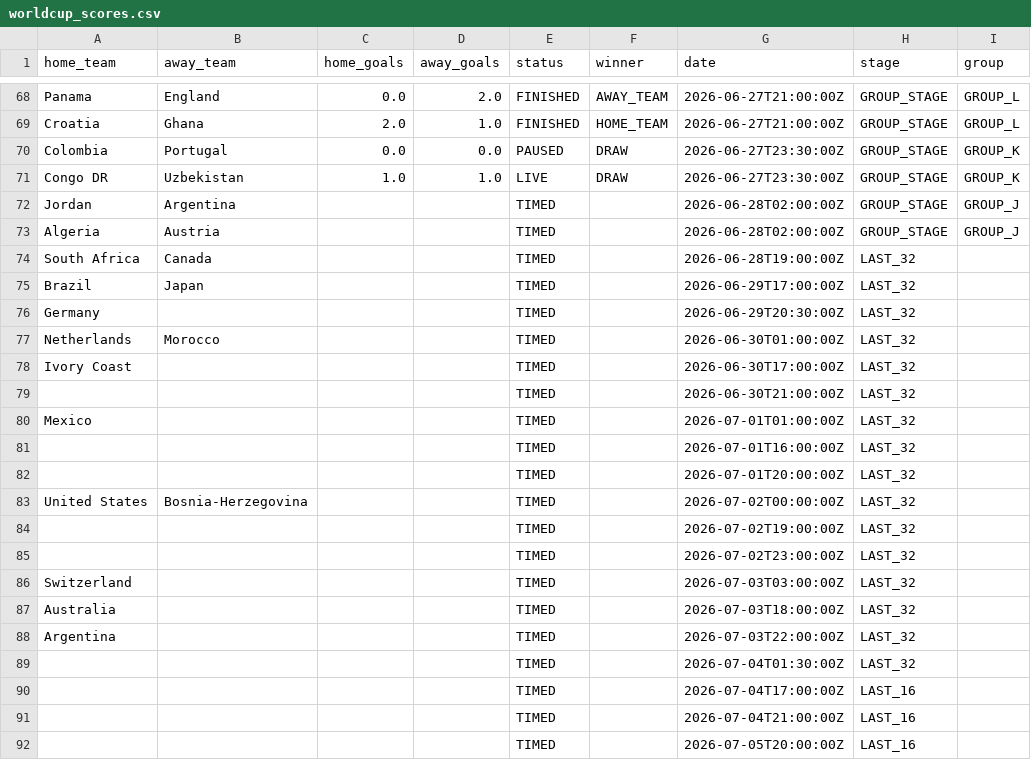
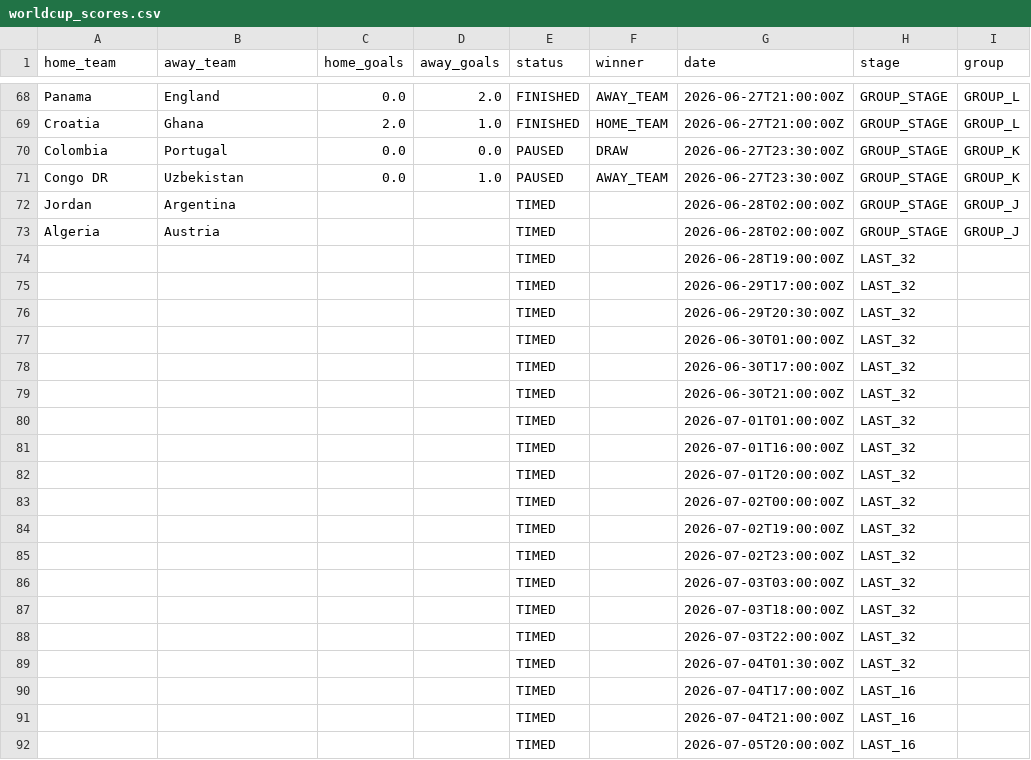
Before and after one commit to Rmeredit0924/files, a CSV file: worldcup_scores.csv, drawn as a sheet; only a part is shown, gaps mark what is left out.

Commit message:
Automatic World Cup score update

```diff
--- a/worldcup_scores.csv
+++ b/worldcup_scores.csv
@@ -70,20 +70,20 @@ Croatia,Ghana,2.0,1.0,FINISHED,HOME_TEAM,2026-06-27T21:00:00Z,GROUP_STAGE,GROUP_
 Colombia,Portugal,0.0,0.0,PAUSED,DRAW,2026-06-27T23:30:00Z,GROUP_STAGE,GROUP_K
-Congo DR,Uzbekistan,1.0,1.0,LIVE,DRAW,2026-06-27T23:30:00Z,GROUP_STAGE,GROUP_K
+Congo DR,Uzbekistan,0.0,1.0,PAUSED,AWAY_TEAM,2026-06-27T23:30:00Z,GROUP_STAGE,GROUP_K
 Jordan,Argentina,,,TIMED,,2026-06-28T02:00:00Z,GROUP_STAGE,GROUP_J
 Algeria,Austria,,,TIMED,,2026-06-28T02:00:00Z,GROUP_STAGE,GROUP_J
-South Africa,Canada,,,TIMED,,2026-06-28T19:00:00Z,LAST_32,
-Brazil,Japan,,,TIMED,,2026-06-29T17:00:00Z,LAST_32,
-Germany,,,,TIMED,,2026-06-29T20:30:00Z,LAST_32,
-Netherlands,Morocco,,,TIMED,,2026-06-30T01:00:00Z,LAST_32,
-Ivory Coast,,,,TIMED,,2026-06-30T17:00:00Z,LAST_32,
+,,,,TIMED,,2026-06-28T19:00:00Z,LAST_32,
+,,,,TIMED,,2026-06-29T17:00:00Z,LAST_32,
+,,,,TIMED,,2026-06-29T20:30:00Z,LAST_32,
+,,,,TIMED,,2026-06-30T01:00:00Z,LAST_32,
+,,,,TIMED,,2026-06-30T17:00:00Z,LAST_32,
 ,,,,TIMED,,2026-06-30T21:00:00Z,LAST_32,
-Mexico,,,,TIMED,,2026-07-01T01:00:00Z,LAST_32,
+,,,,TIMED,,2026-07-01T01:00:00Z,LAST_32,
 ,,,,TIMED,,2026-07-01T16:00:00Z,LAST_32,
 ,,,,TIMED,,2026-07-01T20:00:00Z,LAST_32,
-United States,Bosnia-Herzegovina,,,TIMED,,2026-07-02T00:00:00Z,LAST_32,
+,,,,TIMED,,2026-07-02T00:00:00Z,LAST_32,
 ,,,,TIMED,,2026-07-02T19:00:00Z,LAST_32,
 ,,,,TIMED,,2026-07-02T23:00:00Z,LAST_32,
-Switzerland,,,,TIMED,,2026-07-03T03:00:00Z,LAST_32,
-Australia,,,,TIMED,,2026-07-03T18:00:00Z,LAST_32,
-Argentina,,,,TIMED,,2026-07-03T22:00:00Z,LAST_32,
+,,,,TIMED,,2026-07-03T03:00:00Z,LAST_32,
+,,,,TIMED,,2026-07-03T18:00:00Z,LAST_32,
+,,,,TIMED,,2026-07-03T22:00:00Z,LAST_32,
 ,,,,TIMED,,2026-07-04T01:30:00Z,LAST_32,
```
